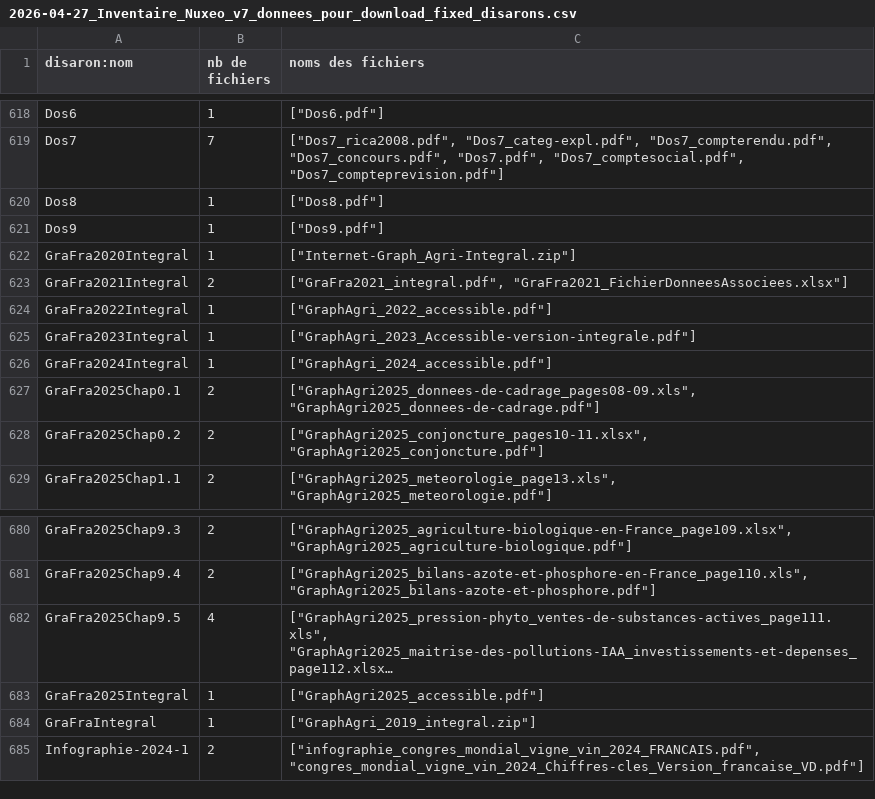
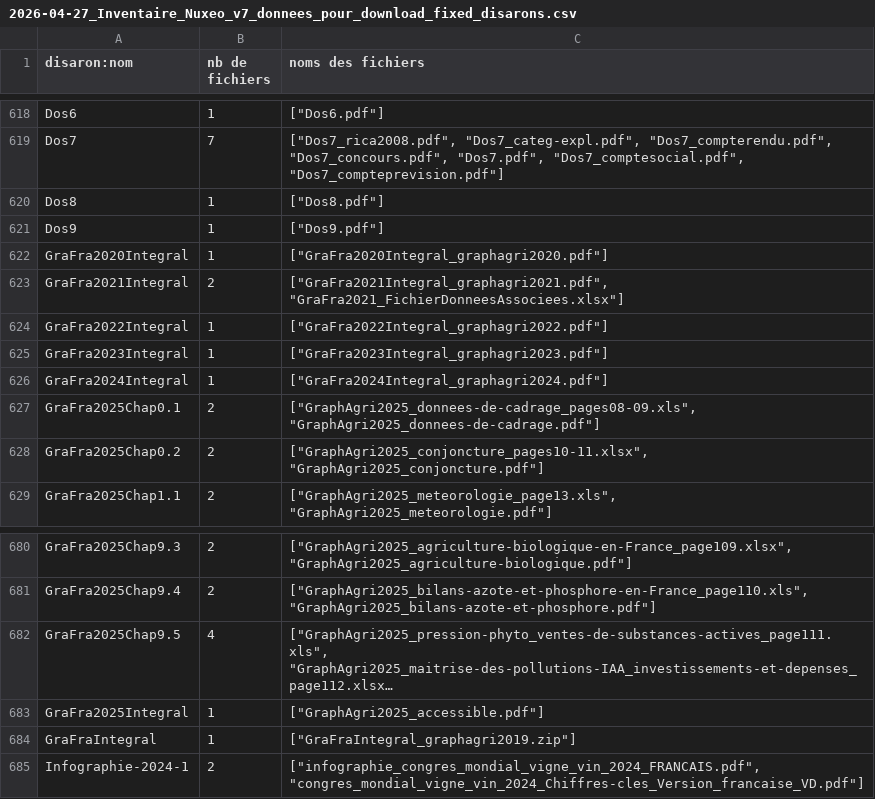
Before and after one commit to betagouv/agreste-crawler, a CSV file: 2026-04-27_Inventaire_Nuxeo_v7_donnees_pour_download_fixed_disarons.csv, drawn as a sheet; only a part is shown, gaps mark what is left out; long unchanged cells end in …; the diff names each change by its address in the sheet, - before the commit and + after, or states it on an @@ line.

Commit message:
Add hand-downloaded graphagris

```diff
--- a/2026-04-27_Inventaire_Nuxeo_v7_donnees_pour_download_fixed_disarons.csv
+++ b/2026-04-27_Inventaire_Nuxeo_v7_donnees_pour_download_fixed_disarons.csv
-C622 (noms des fichiers): ["Internet-Graph_Agri-Integral.zip"]
+C622 (noms des fichiers): ["GraFra2020Integral_graphagri2020.pdf"]
-C623 (noms des fichiers): ["GraFra2021_integral.pdf", "GraFra2021_FichierDonneesAssociees.xlsx"]
+C623 (noms des fichiers): ["GraFra2021Integral_graphagri2021.pdf", "GraFra2021_FichierDonneesAssociees.xlsx"]
-C624 (noms des fichiers): ["GraphAgri_2022_accessible.pdf"]
+C624 (noms des fichiers): ["GraFra2022Integral_graphagri2022.pdf"]
-C625 (noms des fichiers): ["GraphAgri_2023_Accessible-version-integrale.pdf"]
+C625 (noms des fichiers): ["GraFra2023Integral_graphagri2023.pdf"]
-C626 (noms des fichiers): ["GraphAgri_2024_accessible.pdf"]
+C626 (noms des fichiers): ["GraFra2024Integral_graphagri2024.pdf"]
-C684 (noms des fichiers): ["GraphAgri_2019_integral.zip"]
+C684 (noms des fichiers): ["GraFraIntegral_graphagri2019.zip"]
```
